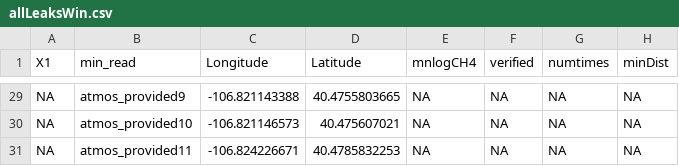
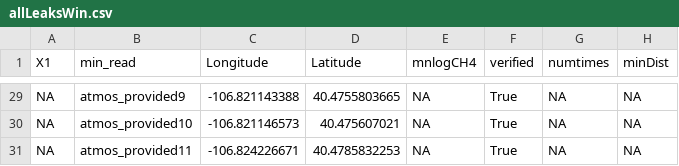
Before and after one commit to elimywilliams/atmos_steamboat, a CSV file: allLeaksWin.csv, drawn as a sheet; only a part is shown, gaps mark what is left out; the diff covers the shown part only; the diff names each change by its address in the sheet, - before the commit and + after, or states it on an @@ line.

```diff
--- a/allLeaksWin.csv
+++ b/allLeaksWin.csv
-F29:F31 (verified): NA
+F29:F31 (verified): True
```
Also changed, not shown: 27 edited cells elsewhere in this file.
